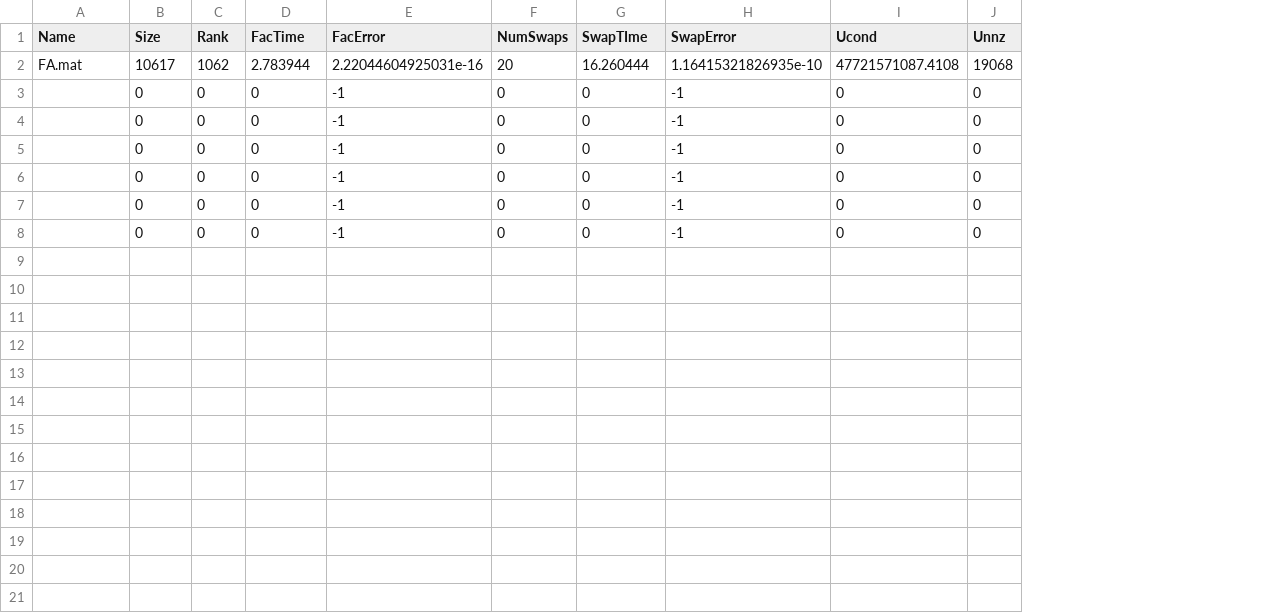
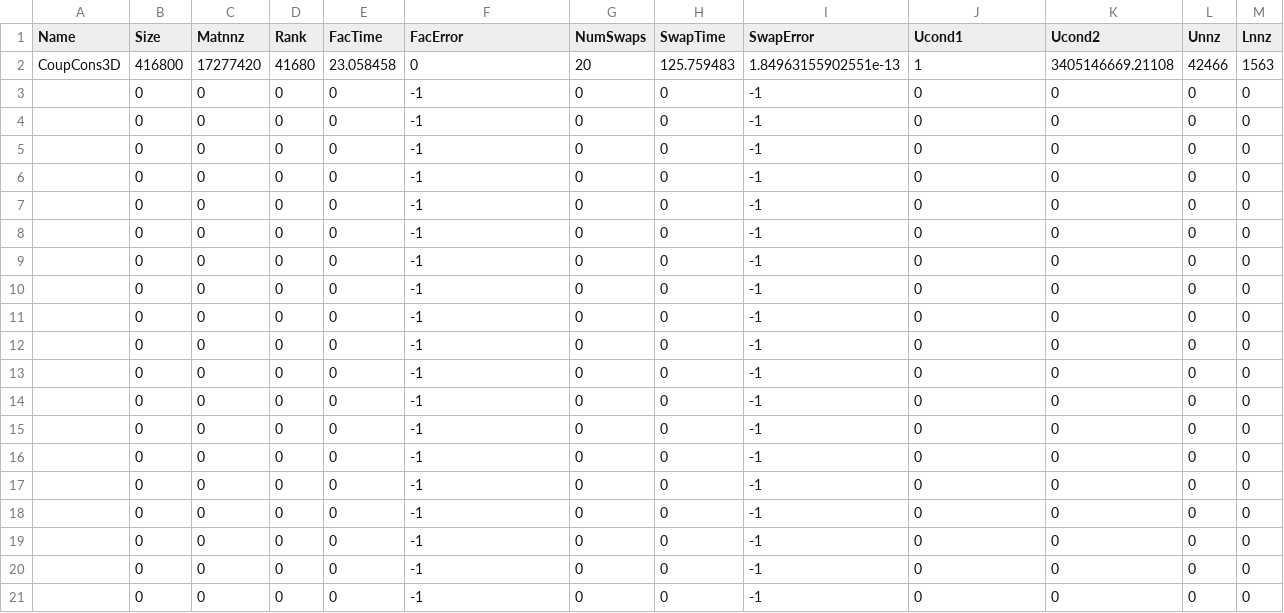
Before and after one commit to Rioghasarig/trlu, a CSV file: matlab/results.csv, drawn as a sheet; removed rows and columns are numbered as before the commit, all else as after; the diff names each change by its address in the sheet, - before the commit and + after, or states it on an @@ line.

Commit message:
swapFac implemented in Fortran routines

```diff
--- a/matlab/results.csv
+++ b/matlab/results.csv
+column C (Matnnz), rows 3-8: all 0
+column K (Ucond2), rows 3-8: all 0
+column M (Lnnz), rows 3-8: all 0
-H1: SwapTIme
+H1: SwapTime
-J1: Ucond
+J1: Ucond1
-row 2: FA.mat | 10617 | 1062 | 2.783944 | 2.22044604925031e-16 | 20 | 16.260444 | 1.16415321826935e-10 | 47721571087.4108 | 19068
+row 2: CoupCons3D | 416800 | 17277420 | 41680 | 23.058458 | 0 | 20 | 125.759483 | 1.84963155902551e-13 | 1 | 3405146669.21108 | 42466 | 1563
+row 9:  | 0 | 0 | 0 | 0 | -1 | 0 | 0 | -1 | 0 | 0 | 0 | 0
+row 10:  | 0 | 0 | 0 | 0 | -1 | 0 | 0 | -1 | 0 | 0 | 0 | 0
+row 11:  | 0 | 0 | 0 | 0 | -1 | 0 | 0 | -1 | 0 | 0 | 0 | 0
+row 12:  | 0 | 0 | 0 | 0 | -1 | 0 | 0 | -1 | 0 | 0 | 0 | 0
+row 13:  | 0 | 0 | 0 | 0 | -1 | 0 | 0 | -1 | 0 | 0 | 0 | 0
+row 14:  | 0 | 0 | 0 | 0 | -1 | 0 | 0 | -1 | 0 | 0 | 0 | 0
+row 15:  | 0 | 0 | 0 | 0 | -1 | 0 | 0 | -1 | 0 | 0 | 0 | 0
+row 16:  | 0 | 0 | 0 | 0 | -1 | 0 | 0 | -1 | 0 | 0 | 0 | 0
+row 17:  | 0 | 0 | 0 | 0 | -1 | 0 | 0 | -1 | 0 | 0 | 0 | 0
+row 18:  | 0 | 0 | 0 | 0 | -1 | 0 | 0 | -1 | 0 | 0 | 0 | 0
+row 19:  | 0 | 0 | 0 | 0 | -1 | 0 | 0 | -1 | 0 | 0 | 0 | 0
+row 20:  | 0 | 0 | 0 | 0 | -1 | 0 | 0 | -1 | 0 | 0 | 0 | 0
+row 21:  | 0 | 0 | 0 | 0 | -1 | 0 | 0 | -1 | 0 | 0 | 0 | 0
```
Also changed, not shown: 12 other files.
